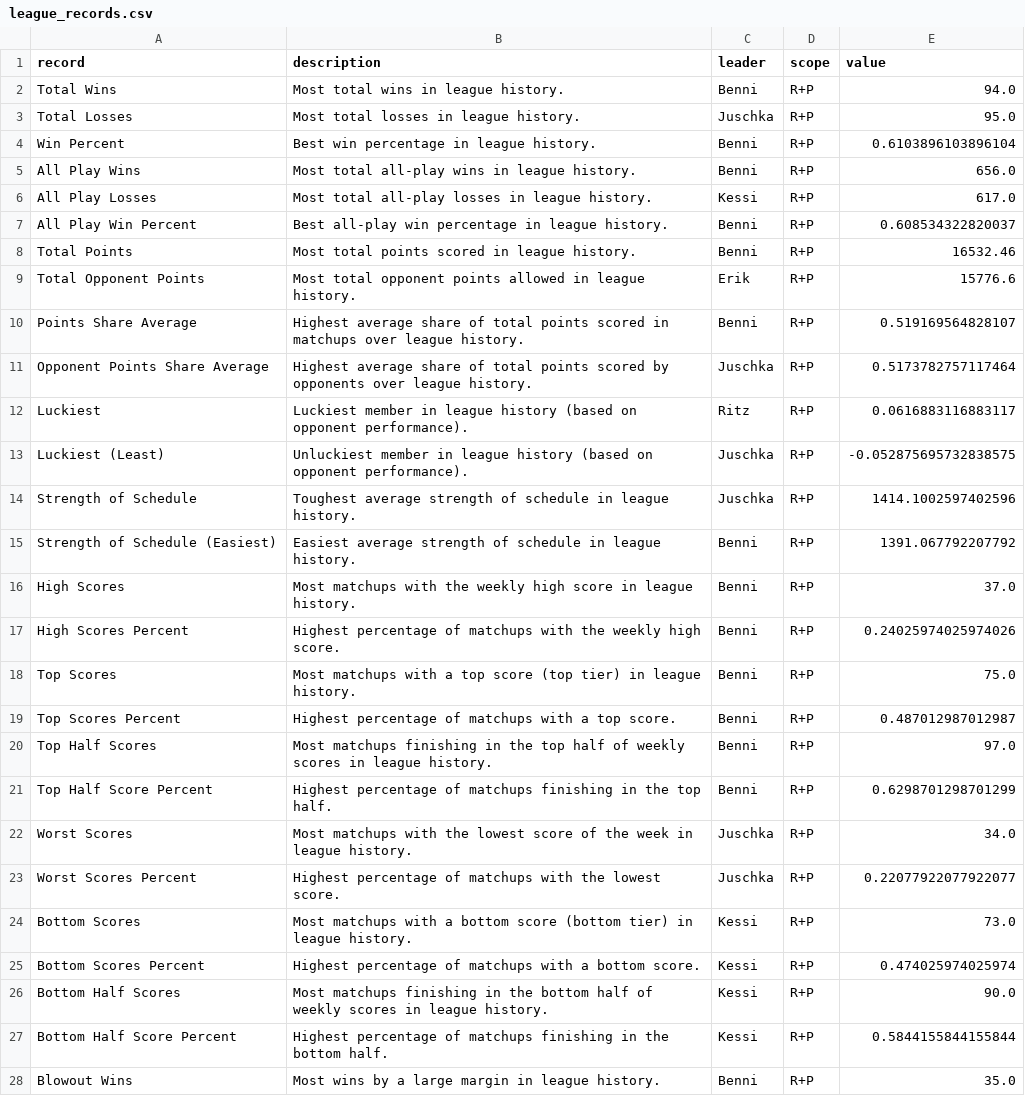
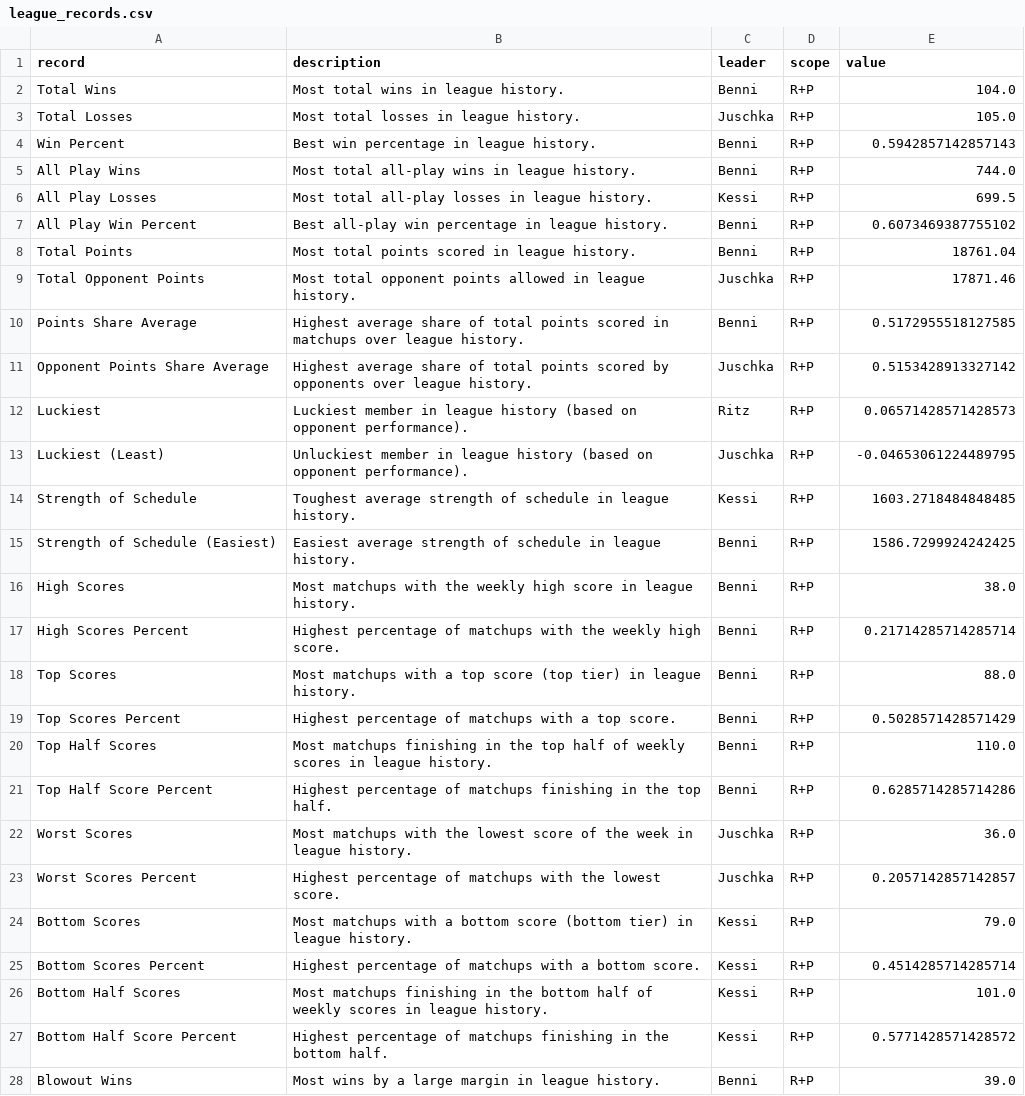
Before and after one commit to KoBeWa/Scrape, a CSV file: output/records/league_records.csv, drawn as a sheet; only a part is shown; the diff covers the shown part only.

```diff
--- a/output/records/league_records.csv
+++ b/output/records/league_records.csv
@@ -1,28 +1,28 @@
 record,description,leader,scope,value
-Total Wins,Most total wins in league history.,Benni,R+P,94.0
-Total Losses,Most total losses in league history.,Juschka,R+P,95.0
-Win Percent,Best win percentage in league history.,Benni,R+P,0.6103896103896104
-All Play Wins,Most total all-play wins in league history.,Benni,R+P,656.0
-All Play Losses,Most total all-play losses in league history.,Kessi,R+P,617.0
-All Play Win Percent,Best all-play win percentage in league history.,Benni,R+P,0.608534322820037
-Total Points,Most total points scored in league history.,Benni,R+P,16532.46
-Total Opponent Points,Most total opponent points allowed in league history.,Erik,R+P,15776.6
-Points Share Average,Highest average share of total points scored in matchups over league history.,Benni,R+P,0.519169564828107
-Opponent Points Share Average,Highest average share of total points scored by opponents over league history.,Juschka,R+P,0.5173782757117464
-Luckiest,Luckiest member in league history (based on opponent performance).,Ritz,R+P,0.0616883116883117
-Luckiest (Least),Unluckiest member in league history (based on opponent performance).,Juschka,R+P,-0.052875695732838575
-Strength of Schedule,Toughest average strength of schedule in league history.,Juschka,R+P,1414.1002597402596
-Strength of Schedule (Easiest),Easiest average strength of schedule in league history.,Benni,R+P,1391.067792207792
-High Scores,Most matchups with the weekly high score in league history.,Benni,R+P,37.0
-High Scores Percent,Highest percentage of matchups with the weekly high score.,Benni,R+P,0.24025974025974026
-Top Scores,Most matchups with a top score (top tier) in league history.,Benni,R+P,75.0
-Top Scores Percent,Highest percentage of matchups with a top score.,Benni,R+P,0.487012987012987
-Top Half Scores,Most matchups finishing in the top half of weekly scores in league history.,Benni,R+P,97.0
-Top Half Score Percent,Highest percentage of matchups finishing in the top half.,Benni,R+P,0.6298701298701299
-Worst Scores,Most matchups with the lowest score of the week in league history.,Juschka,R+P,34.0
-Worst Scores Percent,Highest percentage of matchups with the lowest score.,Juschka,R+P,0.22077922077922077
-Bottom Scores,Most matchups with a bottom score (bottom tier) in league history.,Kessi,R+P,73.0
-Bottom Scores Percent,Highest percentage of matchups with a bottom score.,Kessi,R+P,0.474025974025974
-Bottom Half Scores,Most matchups finishing in the bottom half of weekly scores in league history.,Kessi,R+P,90.0
-Bottom Half Score Percent,Highest percentage of matchups finishing in the bottom half.,Kessi,R+P,0.5844155844155844
-Blowout Wins,Most wins by a large margin in league history.,Benni,R+P,35.0
+Total Wins,Most total wins in league history.,Benni,R+P,104.0
+Total Losses,Most total losses in league history.,Juschka,R+P,105.0
+Win Percent,Best win percentage in league history.,Benni,R+P,0.5942857142857143
+All Play Wins,Most total all-play wins in league history.,Benni,R+P,744.0
+All Play Losses,Most total all-play losses in league history.,Kessi,R+P,699.5
+All Play Win Percent,Best all-play win percentage in league history.,Benni,R+P,0.6073469387755102
+Total Points,Most total points scored in league history.,Benni,R+P,18761.04
+Total Opponent Points,Most total opponent points allowed in league history.,Juschka,R+P,17871.46
+Points Share Average,Highest average share of total points scored in matchups over league history.,Benni,R+P,0.5172955518127585
+Opponent Points Share Average,Highest average share of total points scored by opponents over league history.,Juschka,R+P,0.5153428913327142
+Luckiest,Luckiest member in league history (based on opponent performance).,Ritz,R+P,0.06571428571428573
+Luckiest (Least),Unluckiest member in league history (based on opponent performance).,Juschka,R+P,-0.04653061224489795
+Strength of Schedule,Toughest average strength of schedule in league history.,Kessi,R+P,1603.2718484848485
+Strength of Schedule (Easiest),Easiest average strength of schedule in league history.,Benni,R+P,1586.7299924242425
+High Scores,Most matchups with the weekly high score in league history.,Benni,R+P,38.0
+High Scores Percent,Highest percentage of matchups with the weekly high score.,Benni,R+P,0.21714285714285714
+Top Scores,Most matchups with a top score (top tier) in league history.,Benni,R+P,88.0
+Top Scores Percent,Highest percentage of matchups with a top score.,Benni,R+P,0.5028571428571429
+Top Half Scores,Most matchups finishing in the top half of weekly scores in league history.,Benni,R+P,110.0
+Top Half Score Percent,Highest percentage of matchups finishing in the top half.,Benni,R+P,0.6285714285714286
+Worst Scores,Most matchups with the lowest score of the week in league history.,Juschka,R+P,36.0
+Worst Scores Percent,Highest percentage of matchups with the lowest score.,Juschka,R+P,0.2057142857142857
+Bottom Scores,Most matchups with a bottom score (bottom tier) in league history.,Kessi,R+P,79.0
+Bottom Scores Percent,Highest percentage of matchups with a bottom score.,Kessi,R+P,0.4514285714285714
+Bottom Half Scores,Most matchups finishing in the bottom half of weekly scores in league history.,Kessi,R+P,101.0
+Bottom Half Score Percent,Highest percentage of matchups finishing in the bottom half.,Kessi,R+P,0.5771428571428572
+Blowout Wins,Most wins by a large margin in league history.,Benni,R+P,39.0
```
Also changed, not shown: 5 edited cells elsewhere in this file, 1 other file.
